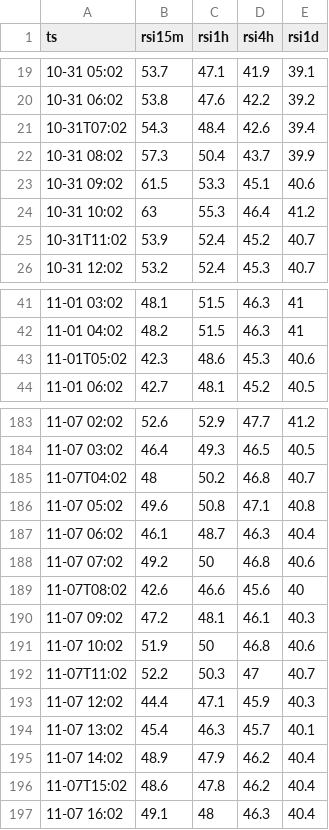
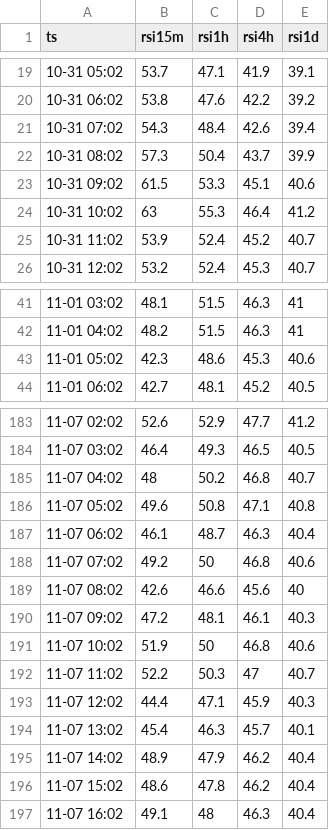
Before and after one commit to computajunmunga/computajunmunga.github.io, a CSV file: assets/data/rsi.csv, drawn as a sheet; only a part is shown, gaps mark what is left out; the diff covers the shown part only.

```diff
--- a/assets/data/rsi.csv
+++ b/assets/data/rsi.csv
@@ -20,3 +20,3 @@ ts,rsi15m,rsi1h,rsi4h,rsi1d
 10-31 06:02,53.8,47.6,42.2,39.2
-10-31T07:02,54.3,48.4,42.6,39.4
+10-31 07:02,54.3,48.4,42.6,39.4
 10-31 08:02,57.3,50.4,43.7,39.9
@@ -24,3 +24,3 @@ ts,rsi15m,rsi1h,rsi4h,rsi1d
 10-31 10:02,63,55.3,46.4,41.2
-10-31T11:02,53.9,52.4,45.2,40.7
+10-31 11:02,53.9,52.4,45.2,40.7
 10-31 12:02,53.2,52.4,45.3,40.7
@@ -42,3 +42,3 @@ ts,rsi15m,rsi1h,rsi4h,rsi1d
 11-01 04:02,48.2,51.5,46.3,41
-11-01T05:02,42.3,48.6,45.3,40.6
+11-01 05:02,42.3,48.6,45.3,40.6
 11-01 06:02,42.7,48.1,45.2,40.5
@@ -184,3 +184,3 @@ ts,rsi15m,rsi1h,rsi4h,rsi1d
 11-07 03:02,46.4,49.3,46.5,40.5
-11-07T04:02,48,50.2,46.8,40.7
+11-07 04:02,48,50.2,46.8,40.7
 11-07 05:02,49.6,50.8,47.1,40.8
@@ -188,6 +188,6 @@ ts,rsi15m,rsi1h,rsi4h,rsi1d
 11-07 07:02,49.2,50,46.8,40.6
-11-07T08:02,42.6,46.6,45.6,40
+11-07 08:02,42.6,46.6,45.6,40
 11-07 09:02,47.2,48.1,46.1,40.3
 11-07 10:02,51.9,50,46.8,40.6
-11-07T11:02,52.2,50.3,47,40.7
+11-07 11:02,52.2,50.3,47,40.7
 11-07 12:02,44.4,47.1,45.9,40.3
@@ -195,3 +195,3 @@ ts,rsi15m,rsi1h,rsi4h,rsi1d
 11-07 14:02,48.9,47.9,46.2,40.4
-11-07T15:02,48.6,47.8,46.2,40.4
+11-07 15:02,48.6,47.8,46.2,40.4
 11-07 16:02,49.1,48,46.3,40.4
```
Also changed, not shown: 14 edited cells elsewhere in this file, 1 other file.
